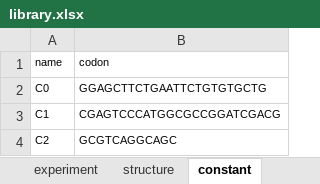
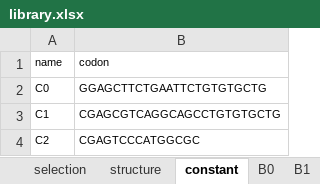
Before and after one commit to DELTechnology/delt-hit, an Excel workbook: templates/library.xlsx, sheet constant, drawn as a sheet; values as stored, in another font and other column widths than the file's, no borders; the diff names each change by its address in the sheet, - before the commit and + after, or states it on an @@ line.

```diff
--- a/templates/library.xlsx (sheet constant)
+++ b/templates/library.xlsx (sheet constant)
-B3 (codon): CGAGTCCCATGGCGCCGGATCGACG
+B3 (codon): CGAGCGTCAGGCAGCCTGTGTGCTG
-B4 (codon): GCGTCAGGCAGC
+B4 (codon): CGAGTCCCATGGCGC
```
Also changed, not shown: sheet B1, sheet B0, sheet selection, sheet reactions, sheet compounds, sheet experiment, 1 more sheet, other sheet tabs, 52 other files.
